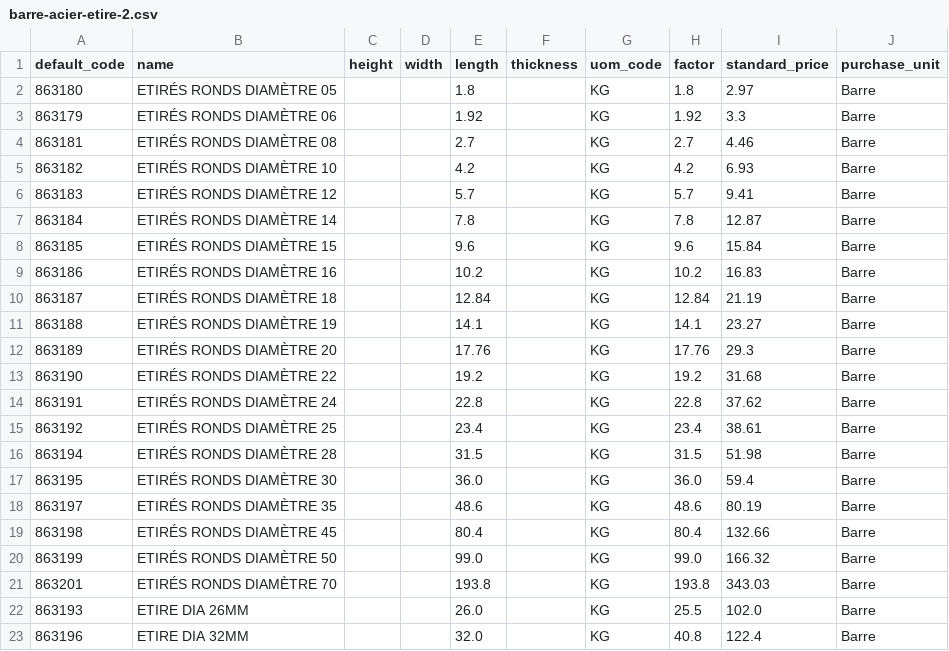
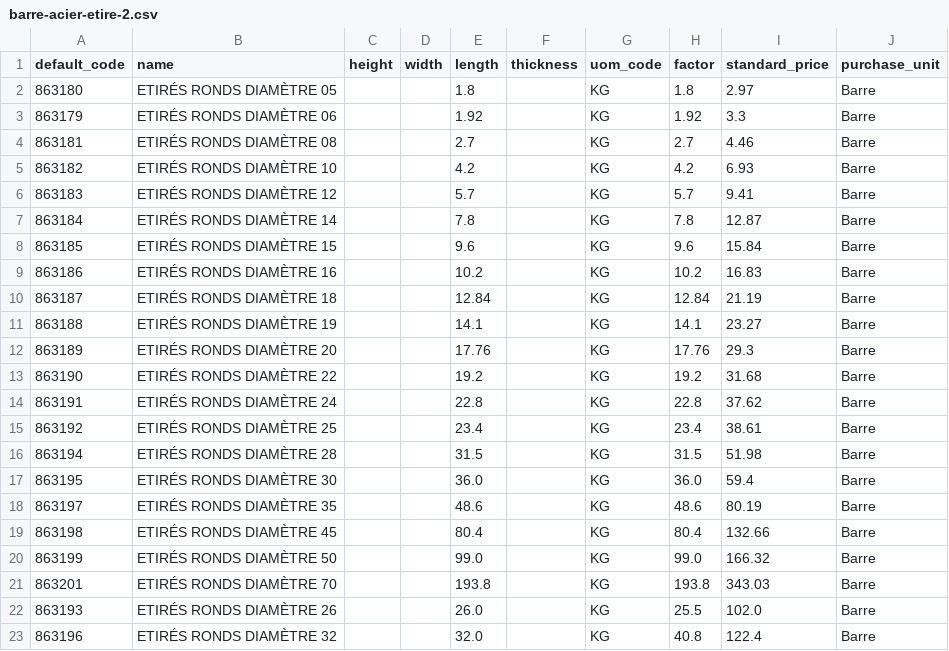
Before and after one commit to Metallerie/odoo18, a CSV file: csv/barre-acier-etire-2.csv, drawn as a sheet.

Commit message:
Update barre-acier-etire-2.csv

```diff
--- a/csv/barre-acier-etire-2.csv
+++ b/csv/barre-acier-etire-2.csv
@@ -21,3 +21,3 @@ default_code,name,height,width,length,thickness,uom_code,factor,standard_price,p
 863201,ETIRÉS RONDS DIAMÈTRE 70,,,193.8,,KG,193.8,343.03,Barre
-863193,ETIRE DIA 26MM,,,26.0,,KG,25.5,102.0,Barre
-863196,ETIRE DIA 32MM,,,32.0,,KG,40.8,122.4,Barre
+863193,ETIRÉS RONDS DIAMÈTRE 26,,,26.0,,KG,25.5,102.0,Barre
+863196,ETIRÉS RONDS DIAMÈTRE 32,,,32.0,,KG,40.8,122.4,Barre
```
